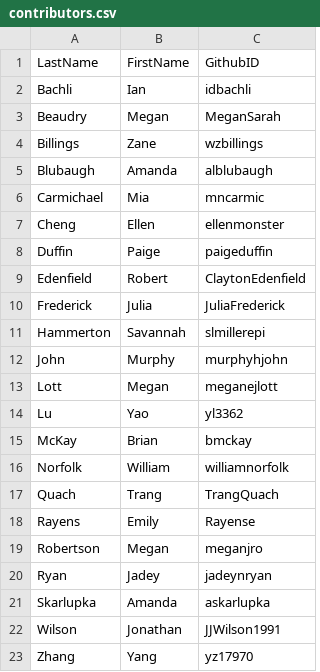
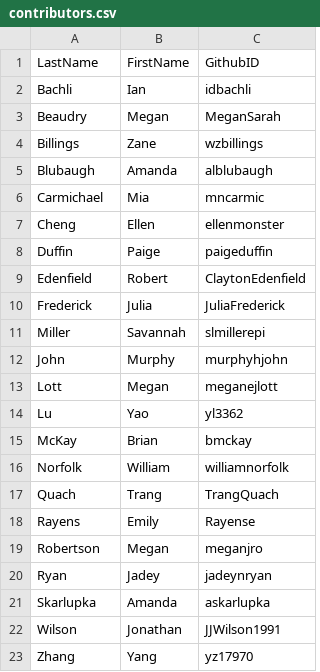
Before and after one commit to andreashandel/MADAcourse, a CSV file: contributors.csv, drawn as a sheet.

```diff
--- a/contributors.csv
+++ b/contributors.csv
@@ -10,3 +10,3 @@ Edenfield,Robert,ClaytonEdenfield
 Frederick,Julia,JuliaFrederick
-Hammerton,Savannah,slmillerepi
+Miller,Savannah,slmillerepi
 John,Murphy,murphyhjohn
```
Also changed, not shown: 18 other files.
